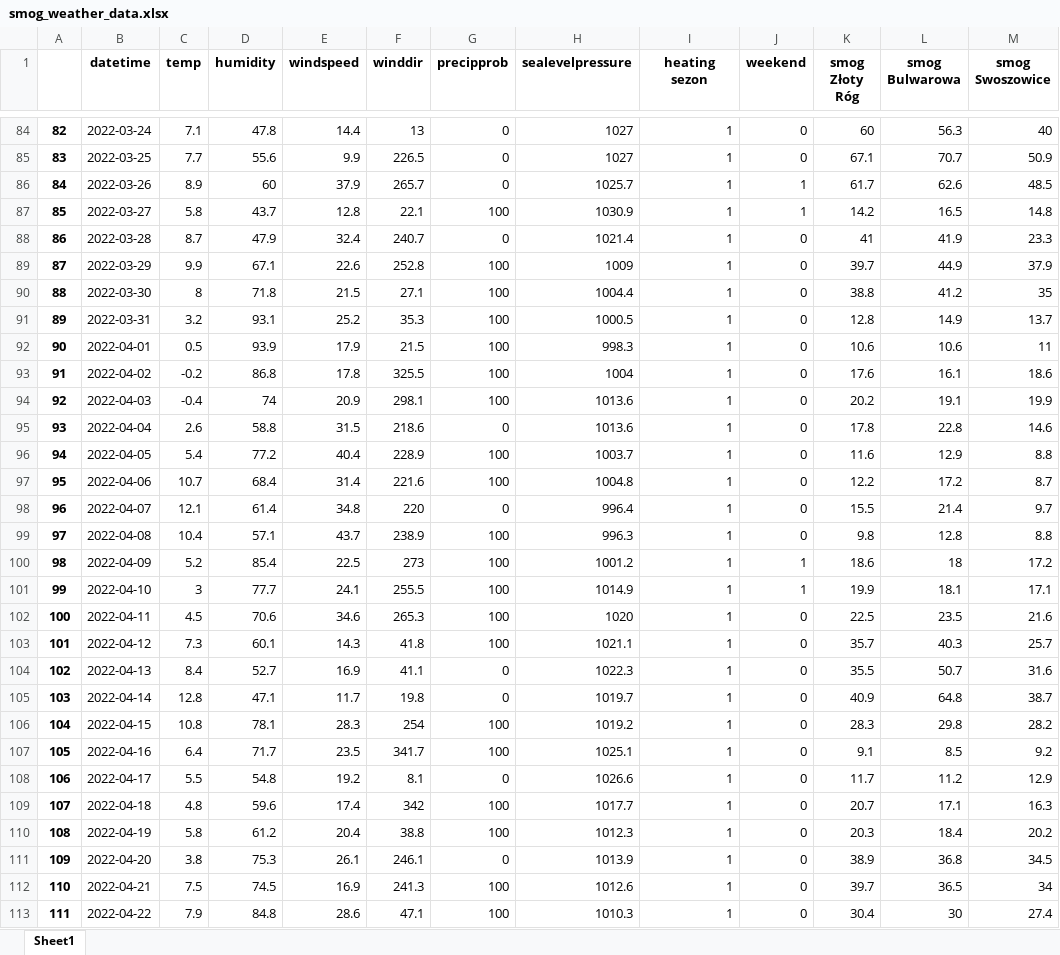
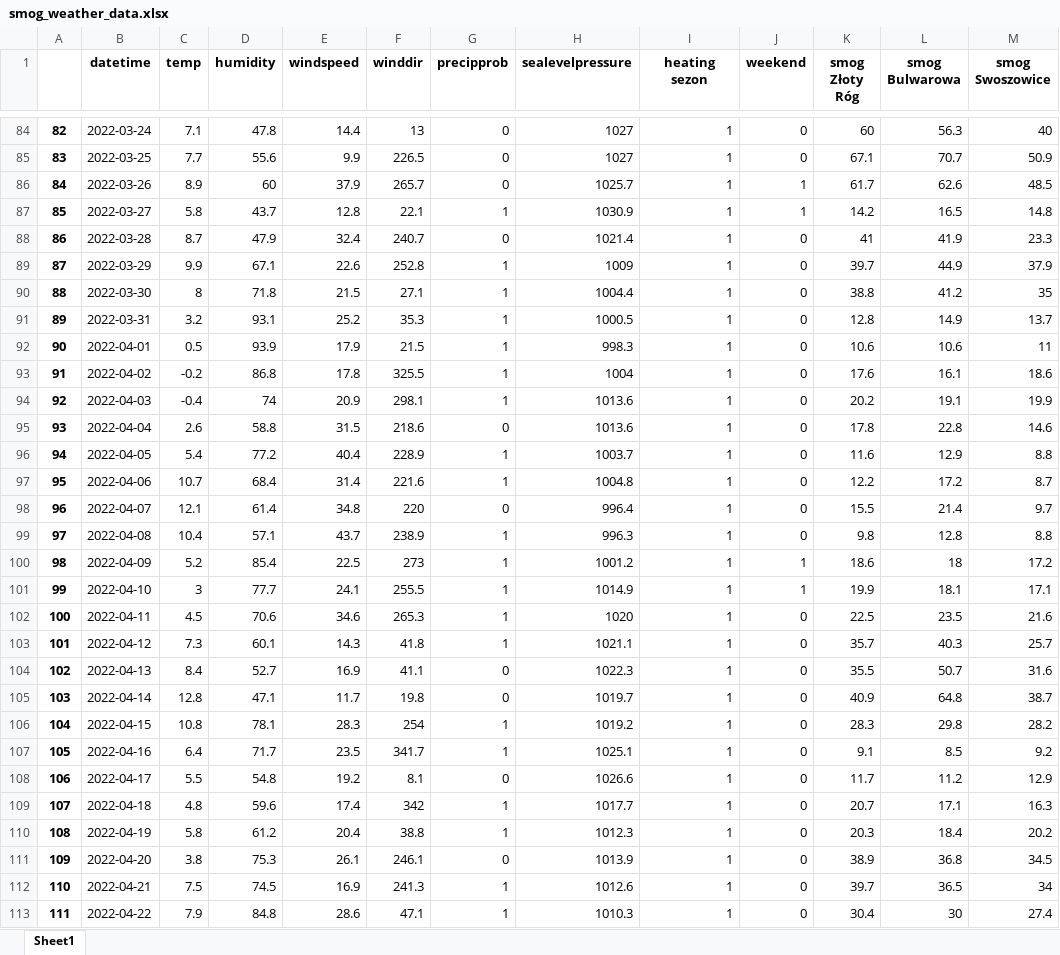
Before and after one commit to joannanuzka/DA_project, an Excel workbook: smog_weather_data.xlsx, sheet Sheet1, drawn as a sheet; only a part is shown, gaps mark what is left out; values as stored, in another font and other column widths than the file's, no borders; the diff covers the shown part only; the diff names each change by its address in the sheet, - before the commit and + after, or states it on an @@ line.

```diff
--- a/smog_weather_data.xlsx (sheet Sheet1)
+++ b/smog_weather_data.xlsx (sheet Sheet1)
-G87 (precipprob): 100
+G87 (precipprob): 1
-G89:G94 (precipprob): 100
+G89:G94 (precipprob): 1
-G96:G97 (precipprob): 100
+G96:G97 (precipprob): 1
-G99:G103 (precipprob): 100
+G99:G103 (precipprob): 1
-G106:G107 (precipprob): 100
+G106:G107 (precipprob): 1
-G109:G110 (precipprob): 100
+G109:G110 (precipprob): 1
-G112:G113 (precipprob): 100
+G112:G113 (precipprob): 1
```
Also changed, not shown: 227 edited cells elsewhere in this sheet.
